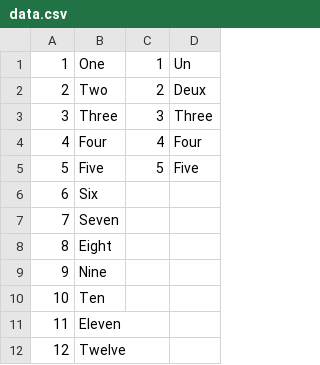
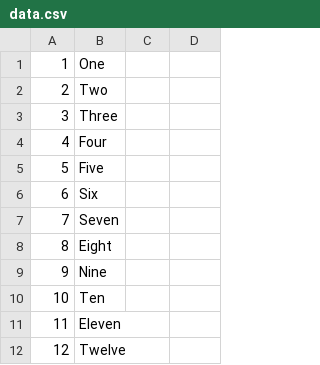
Before and after one commit to Restitutor/RandomCatch, a CSV file: data.csv, drawn as a sheet; only a part is shown.

Commit message:
Update data.csv

```diff
--- a/data.csv
+++ b/data.csv
@@ -1,6 +1,6 @@
-1,One,1,Un,
-2,Two,2,Deux,
-3,Three,3,Three,
-4,Four,4,Four,
-5,Five,5,Five,
+1,One,
+2,Two,
+3,Three,
+4,Four,
+5,Five,
 6,Six,
```
